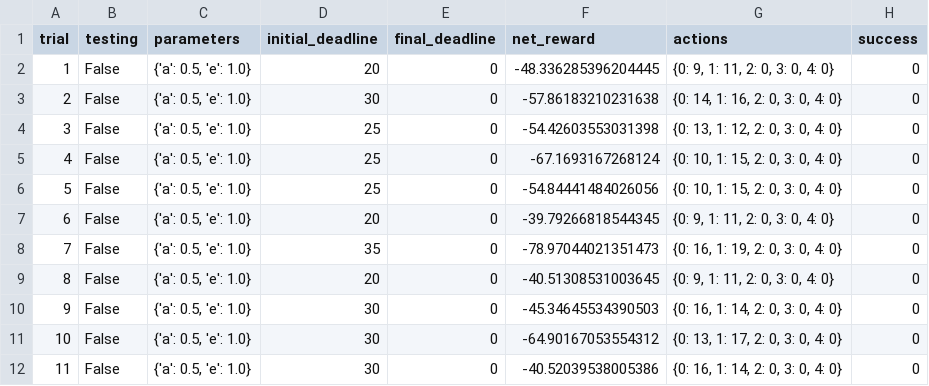
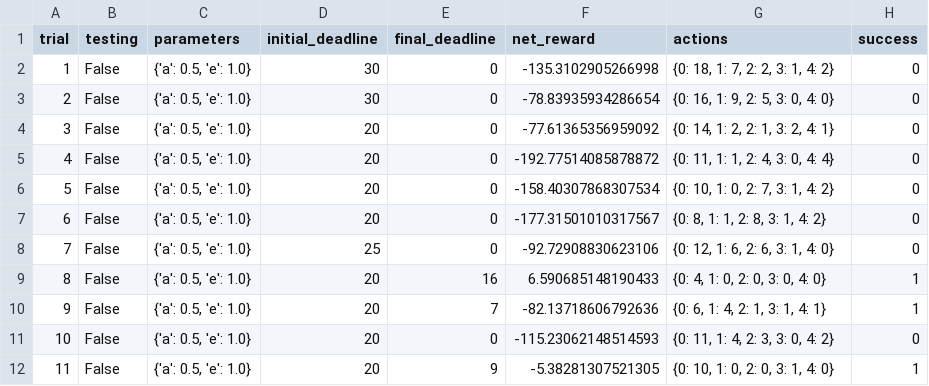
Before and after one commit to pshrutiii/ML-Nanodegree, a CSV file: Reinforcement Learning/5_smartcab/logs/sim_no-learning.csv, drawn as a sheet; only a part is shown; the diff covers the shown part only.

```diff
--- a/Reinforcement Learning/5_smartcab/logs/sim_no-learning.csv
+++ b/Reinforcement Learning/5_smartcab/logs/sim_no-learning.csv
@@ -1,12 +1,12 @@
 trial,testing,parameters,initial_deadline,final_deadline,net_reward,actions,success
-1,False,"{'a': 0.5, 'e': 1.0}",20,0,-48.336285396204445,"{0: 9, 1: 11, 2: 0, 3: 0, 4: 0}",0
-2,False,"{'a': 0.5, 'e': 1.0}",30,0,-57.86183210231638,"{0: 14, 1: 16, 2: 0, 3: 0, 4: 0}",0
-3,False,"{'a': 0.5, 'e': 1.0}",25,0,-54.42603553031398,"{0: 13, 1: 12, 2: 0, 3: 0, 4: 0}",0
-4,False,"{'a': 0.5, 'e': 1.0}",25,0,-67.1693167268124,"{0: 10, 1: 15, 2: 0, 3: 0, 4: 0}",0
-5,False,"{'a': 0.5, 'e': 1.0}",25,0,-54.84441484026056,"{0: 10, 1: 15, 2: 0, 3: 0, 4: 0}",0
-6,False,"{'a': 0.5, 'e': 1.0}",20,0,-39.79266818544345,"{0: 9, 1: 11, 2: 0, 3: 0, 4: 0}",0
-7,False,"{'a': 0.5, 'e': 1.0}",35,0,-78.97044021351473,"{0: 16, 1: 19, 2: 0, 3: 0, 4: 0}",0
-8,False,"{'a': 0.5, 'e': 1.0}",20,0,-40.51308531003645,"{0: 9, 1: 11, 2: 0, 3: 0, 4: 0}",0
-9,False,"{'a': 0.5, 'e': 1.0}",30,0,-45.34645534390503,"{0: 16, 1: 14, 2: 0, 3: 0, 4: 0}",0
-10,False,"{'a': 0.5, 'e': 1.0}",30,0,-64.90167053554312,"{0: 13, 1: 17, 2: 0, 3: 0, 4: 0}",0
-11,False,"{'a': 0.5, 'e': 1.0}",30,0,-40.52039538005386,"{0: 16, 1: 14, 2: 0, 3: 0, 4: 0}",0
+1,False,"{'a': 0.5, 'e': 1.0}",30,0,-135.3102905266998,"{0: 18, 1: 7, 2: 2, 3: 1, 4: 2}",0
+2,False,"{'a': 0.5, 'e': 1.0}",30,0,-78.83935934286654,"{0: 16, 1: 9, 2: 5, 3: 0, 4: 0}",0
+3,False,"{'a': 0.5, 'e': 1.0}",20,0,-77.61365356959092,"{0: 14, 1: 2, 2: 1, 3: 2, 4: 1}",0
+4,False,"{'a': 0.5, 'e': 1.0}",20,0,-192.77514085878872,"{0: 11, 1: 1, 2: 4, 3: 0, 4: 4}",0
+5,False,"{'a': 0.5, 'e': 1.0}",20,0,-158.40307868307534,"{0: 10, 1: 0, 2: 7, 3: 1, 4: 2}",0
+6,False,"{'a': 0.5, 'e': 1.0}",20,0,-177.31501010317567,"{0: 8, 1: 1, 2: 8, 3: 1, 4: 2}",0
+7,False,"{'a': 0.5, 'e': 1.0}",25,0,-92.72908830623106,"{0: 12, 1: 6, 2: 6, 3: 1, 4: 0}",0
+8,False,"{'a': 0.5, 'e': 1.0}",20,16,6.590685148190433,"{0: 4, 1: 0, 2: 0, 3: 0, 4: 0}",1
+9,False,"{'a': 0.5, 'e': 1.0}",20,7,-82.13718606792636,"{0: 6, 1: 4, 2: 1, 3: 1, 4: 1}",1
+10,False,"{'a': 0.5, 'e': 1.0}",20,0,-115.23062148514593,"{0: 11, 1: 4, 2: 3, 3: 0, 4: 2}",0
+11,False,"{'a': 0.5, 'e': 1.0}",20,9,-5.38281307521305,"{0: 10, 1: 0, 2: 0, 3: 1, 4: 0}",1
```
Also changed, not shown: 53 edited cells elsewhere in this file, 25 other files.
